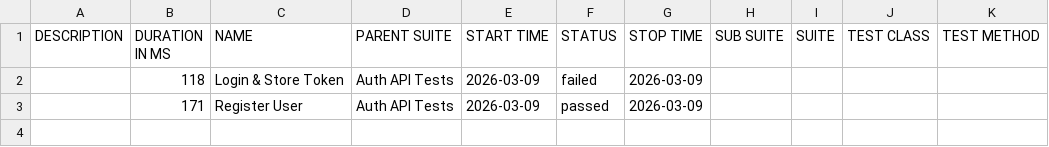
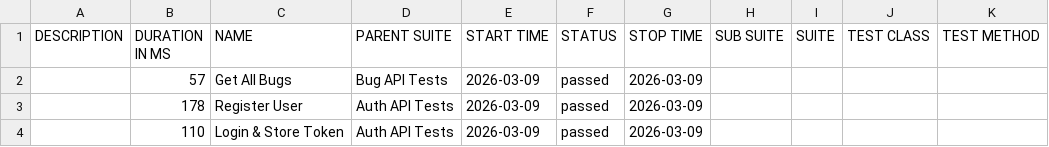
Before and after one commit to Lurkerrrr/qa-task-hub, a CSV file: data/suites.csv, drawn as a sheet.

```diff
--- a/data/suites.csv
+++ b/data/suites.csv
@@ -1,3 +1,4 @@
 "DESCRIPTION","DURATION IN MS","NAME","PARENT SUITE","START TIME","STATUS","STOP TIME","SUB SUITE","SUITE","TEST CLASS","TEST METHOD"
-"","118","Login & Store Token","Auth API Tests","2026-03-09","failed","2026-03-09","","","",""
-"","171","Register User","Auth API Tests","2026-03-09","passed","2026-03-09","","","",""
+"","57","Get All Bugs","Bug API Tests","2026-03-09","passed","2026-03-09","","","",""
+"","178","Register User","Auth API Tests","2026-03-09","passed","2026-03-09","","","",""
+"","110","Login & Store Token","Auth API Tests","2026-03-09","passed","2026-03-09","","","",""
```
Also changed, not shown: 46 other files.
